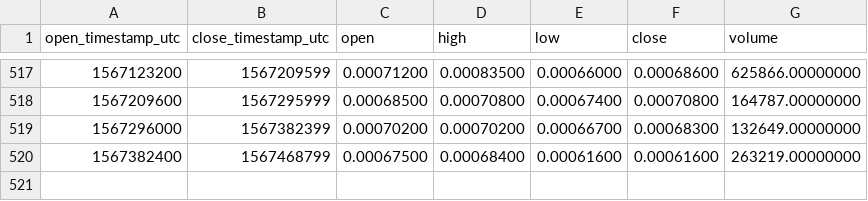
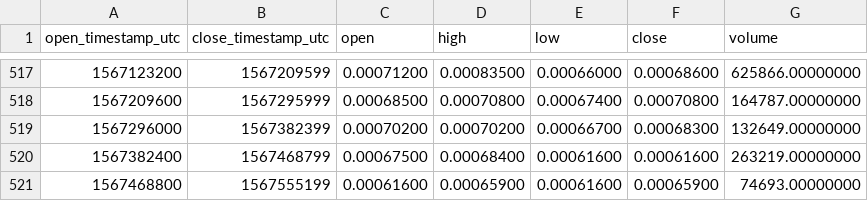
Before and after one commit to cryptobigbro/binance-QLCBNB, a CSV file: binance-QLCBNB-1d.csv, drawn as a sheet; only a part is shown, gaps mark what is left out.

```diff
--- a/binance-QLCBNB-1d.csv
+++ b/binance-QLCBNB-1d.csv
@@ -520 +520,2 @@ open_timestamp_utc,close_timestamp_utc,open,high,low,close,volume
 1567382400,1567468799,0.00067500,0.00068400,0.00061600,0.00061600,263219.00000000
+1567468800,1567555199,0.00061600,0.00065900,0.00061600,0.00065900,74693.00000000
```
Also changed, not shown: binance-QLCBNB-1h.csv.
